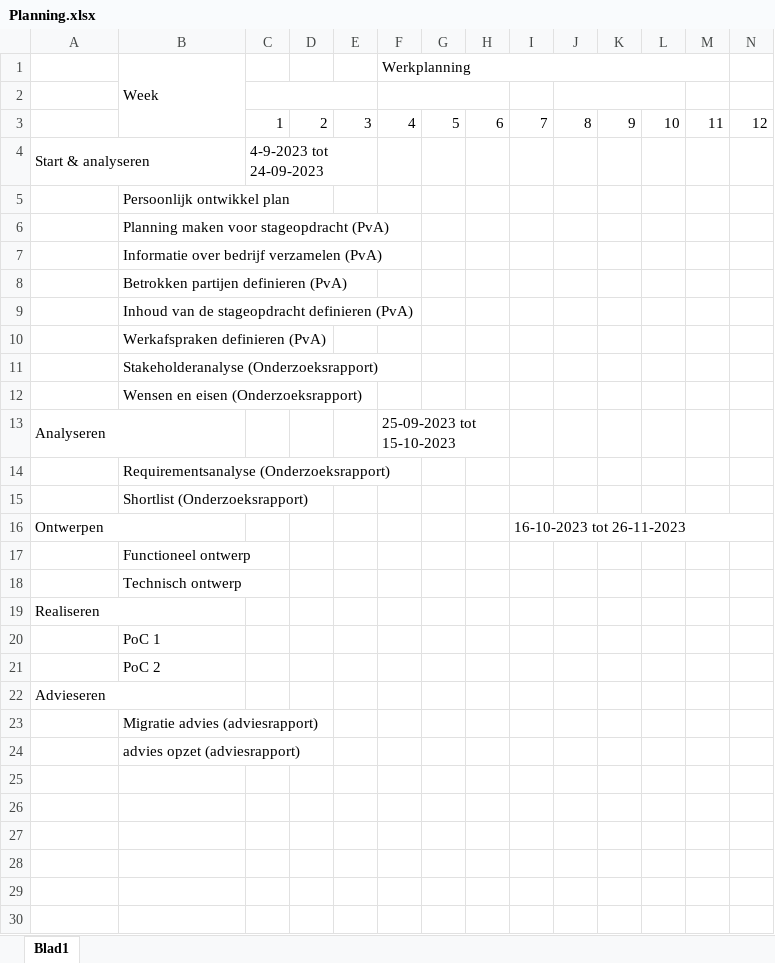
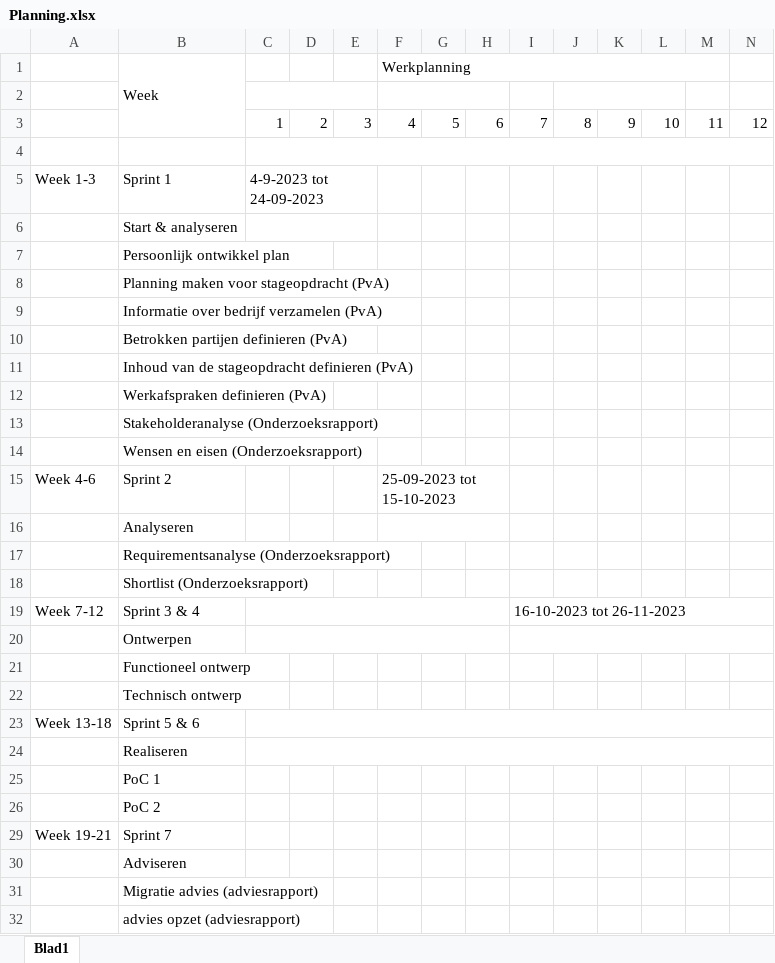
Before and after one commit to Kroketje292/Root-project, an Excel workbook: Files/Planning.xlsx, sheet Blad1, drawn as a sheet; only a part is shown; values as stored, in another font and other column widths than the file's, no cell formats; removed rows and columns are numbered as before the commit, all else as after; rows hold the shown columns only; the diff names each change by its address in the sheet, - before the commit and + after, or states it on an @@ line.

```diff
--- a/Files/Planning.xlsx (sheet Blad1)
+++ b/Files/Planning.xlsx (sheet Blad1)
-row 4: Start & analyseren |  | 4-9-2023 tot 24-09-2023
+row 4: (empty)
-A4:B4 merged
-C4:E4 merged
+C4:Z4 merged
+row 5: Week 1-3 | Sprint 1 | 4-9-2023 tot 24-09-2023
+row 6:  | Start & analyseren
-row 13: Analyseren |  |  |  |  | 25-09-2023 tot 15-10-2023
+row 15: Week 4-6 | Sprint 2 |  |  |  | 25-09-2023 tot 15-10-2023
+row 16:  | Analyseren
-row 16: Ontwerpen |  |  |  |  |  |  |  | 16-10-2023 tot 26-11-2023
+row 19: Week 7-12 | Sprint 3 & 4 |  |  |  |  |  |  | 16-10-2023 tot 26-11-2023
+row 20:  | Ontwerpen
-row 19: Realiseren
+row 23: Week 13-18 | Sprint 5 & 6
+row 24:  | Realiseren
-row 22: Advieseren
+row 29: Week 19-21 | Sprint 7
+row 30:  | Adviseren
```
Also changed, not shown: cell formats, hidden cells, 3 other files.
